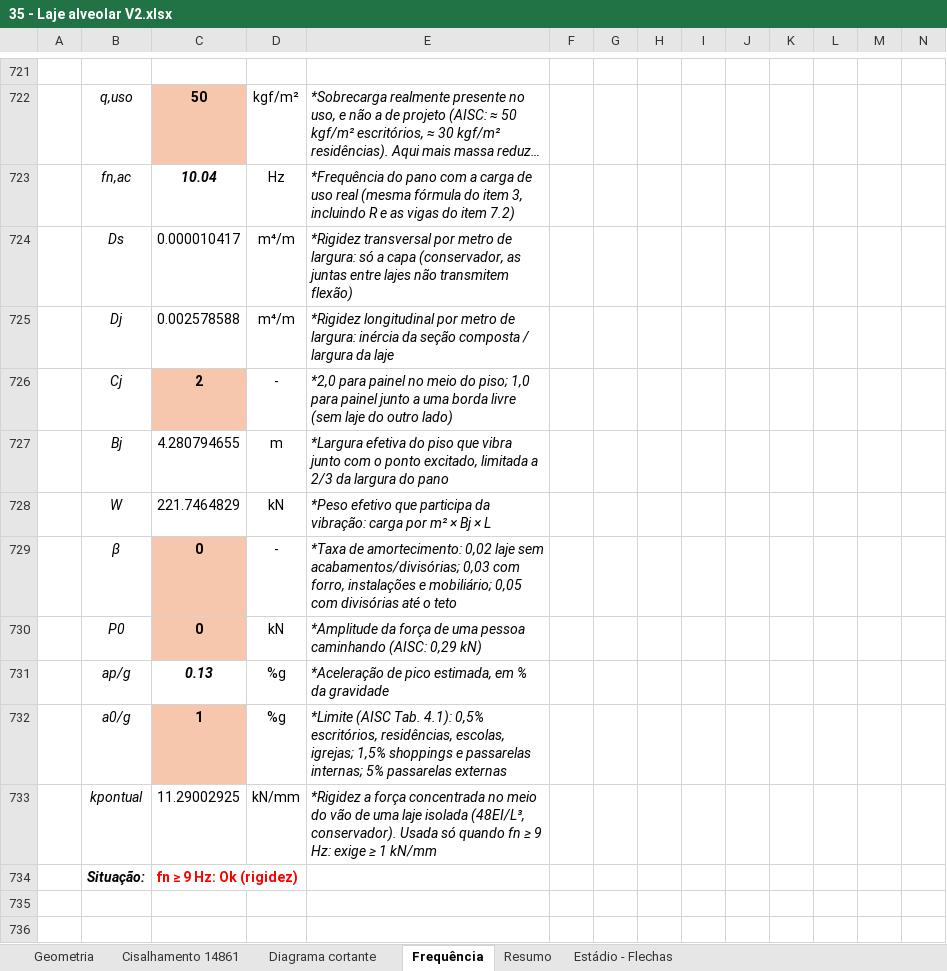
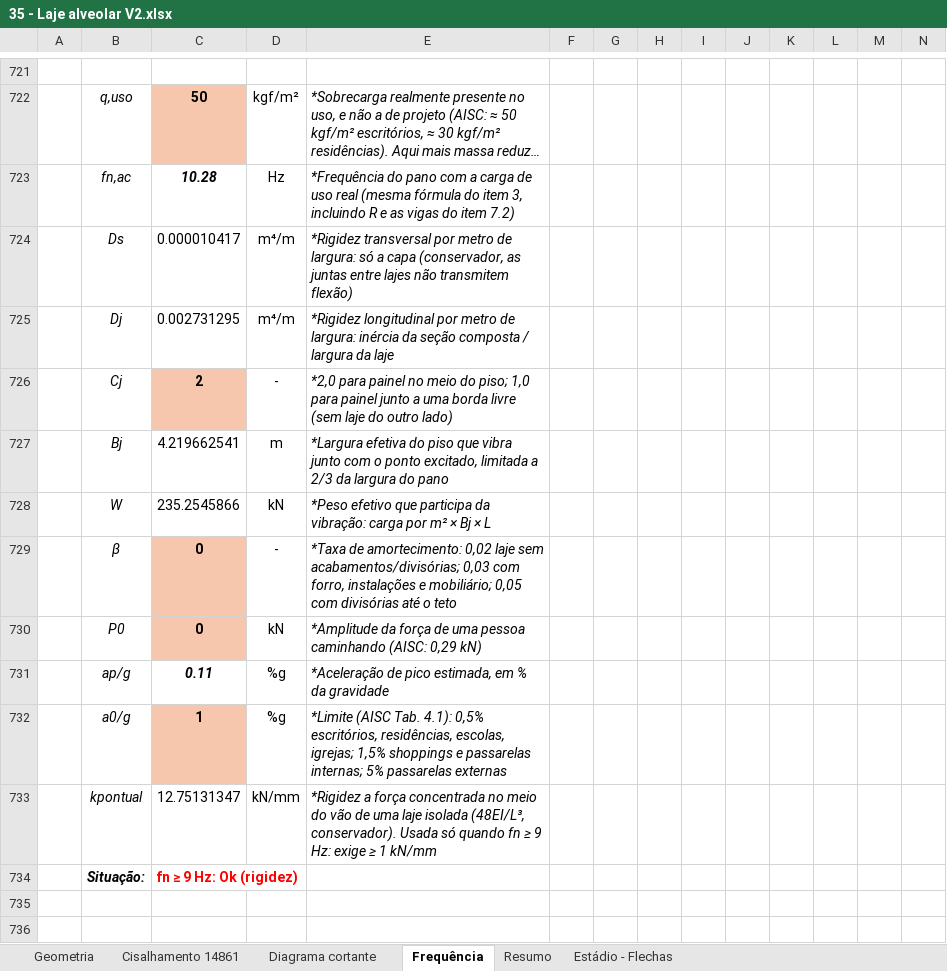
Before and after one commit to eng-carlosgf/carlos, an Excel workbook: 35 - Laje alveolar V2.xlsx, sheet Frequência, drawn as a sheet; only a part is shown, gaps mark what is left out; long unchanged cells end in …; values as stored, in another font and other column widths than the file's, no borders; charts and pictures not drawn; rows hold the shown columns only; the diff covers the shown part only; the diff names each change by its address in the sheet, - before the commit and + after, or states it on an @@ line.

```diff
--- a/35 - Laje alveolar V2.xlsx (sheet Frequência)
+++ b/35 - Laje alveolar V2.xlsx (sheet Frequência)
-C723: 10.04
+C723: 10.28
-C725: 0.002578588
+C725: 0.002731295
-C727: 4.280794655
+C727: 4.219662541
-C728: 221.7464829
+C728: 235.2545866
-C731: 0.13
+C731: 0.11
-C733: 11.29002925
+C733: 12.75131347
+row 735: (empty)
+row 736: (empty)
```
Also changed, not shown: 83 added rows and 440 edited cells elsewhere in this sheet, sheet Geometria.
